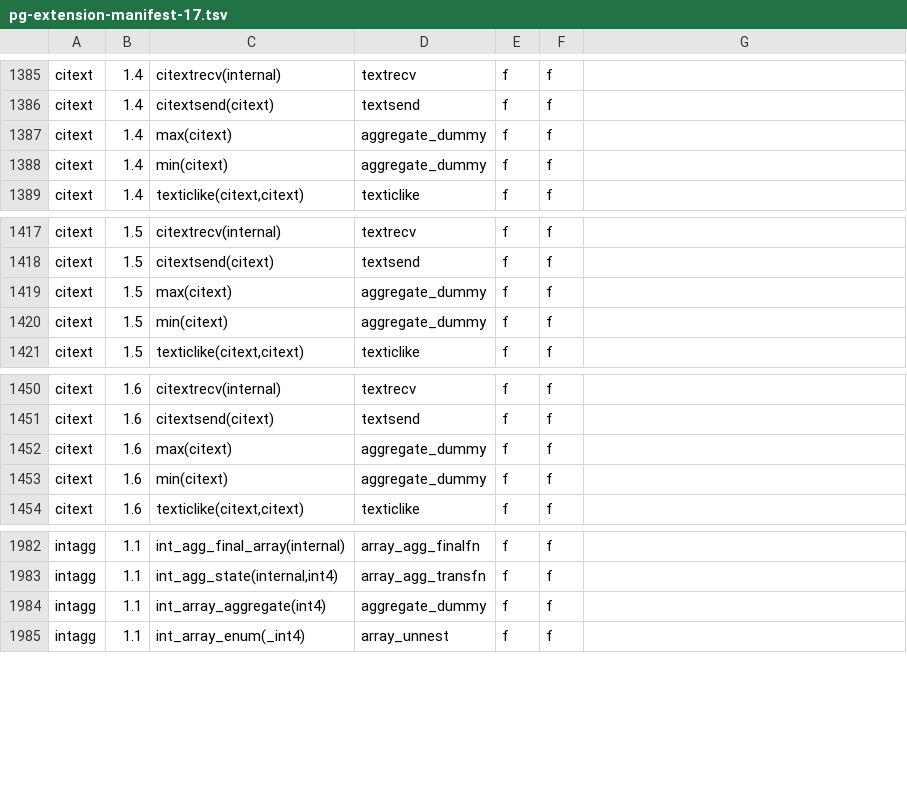
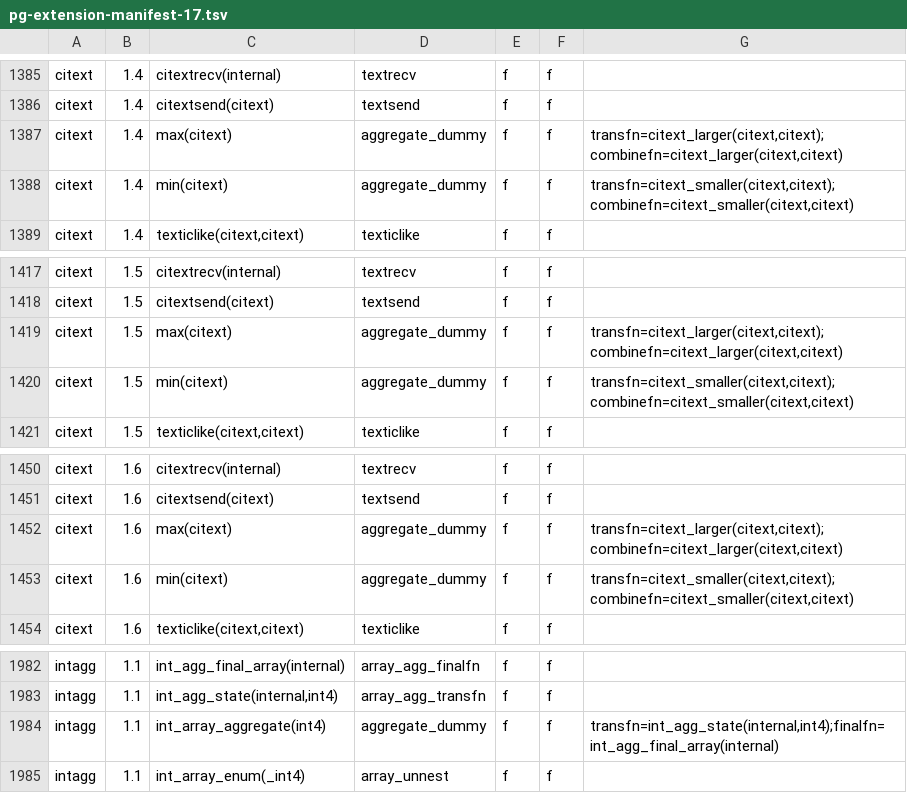
Before and after one commit to 1of1Canopus/gdpr-shredding, a TSV file: gdpr-shredding-core/src/main/resources/com/housedevinci/shredding/adapter/jdbc/pg-extension-manifest-17.tsv, drawn as a sheet; only a part is shown, gaps mark what is left out; the diff names each change by its address in the sheet, - before the commit and + after, or states it on an @@ line.

Commit message:
fix(core): judge objects that call withheld functions for reach
PostgreSQL checks EXECUTE on an aggregate's support functions as the
aggregate's owner, and checks nothing on a language validator. So a
superuser's aggregate with sfunc pg_read_file let the runtime role
read any file. And CREATE OR REPLACE keeps a core function's oid
while it changes its code, so a rewritten pg_catalog.lower passed.

R6 (statement 3, a third resource file) reads aggregates (eight
slots), operators and languages; an object reach or PUBLIC may use,
owned outside reach, whose slot function falls under legs 1 to 6,
refuses with 004. An operator's own function is checked as the
caller (measured) and is left to the server. The interim aggregate
rule is gone: an aggregate runs no code, so R3 no longer applies.

R7 adds pg-core-native-<major>.tsv, every core native function by
signature; a rewritten, missing or unrecorded one refuses with 005,
the other legs listed as "also seen". The manifest gains column 7,
each contrib aggregate's support functions, so R5b sees a re-created
citext min. Rejected: keying R7 by oid (initdb gives oids of 10000
and above at run time) and reading casts, types and the rest (every
slot there is refused by signature; a count test pins zero fits).

Refs: C-PR45-3-15, C-PR45-3-17, QUESTIONS #C-54 to #C-58
Signed-off-by: thor <thor@housedevinci.com>

```diff
--- a/gdpr-shredding-core/src/main/resources/com/housedevinci/shredding/adapter/jdbc/pg-extension-manifest-17.tsv
+++ b/gdpr-shredding-core/src/main/resources/com/housedevinci/shredding/adapter/jdbc/pg-extension-manifest-17.tsv
-G1387: (empty)
+G1387: transfn=citext_larger(citext,citext);combinefn=citext_larger(citext,citext)
-G1388: (empty)
+G1388: transfn=citext_smaller(citext,citext);combinefn=citext_smaller(citext,citext)
-G1419: (empty)
+G1419: transfn=citext_larger(citext,citext);combinefn=citext_larger(citext,citext)
-G1420: (empty)
+G1420: transfn=citext_smaller(citext,citext);combinefn=citext_smaller(citext,citext)
-G1452: (empty)
+G1452: transfn=citext_larger(citext,citext);combinefn=citext_larger(citext,citext)
-G1453: (empty)
+G1453: transfn=citext_smaller(citext,citext);combinefn=citext_smaller(citext,citext)
-G1984: (empty)
+G1984: transfn=int_agg_state(internal,int4);finalfn=int_agg_final_array(internal)
```
Also changed, not shown: gdpr-shredding-core/src/main/resources/com/housedevinci/shredding/adapter/jdbc/pg-extension-manifest-16.tsv, 17 other files.
